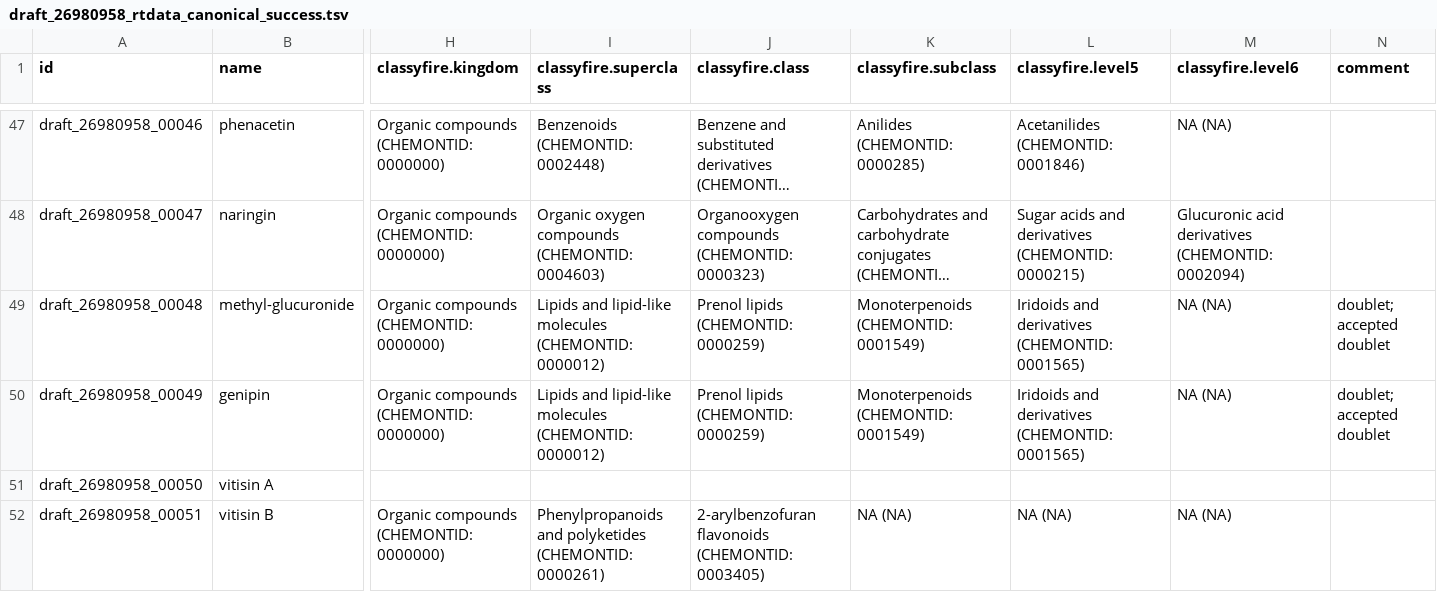
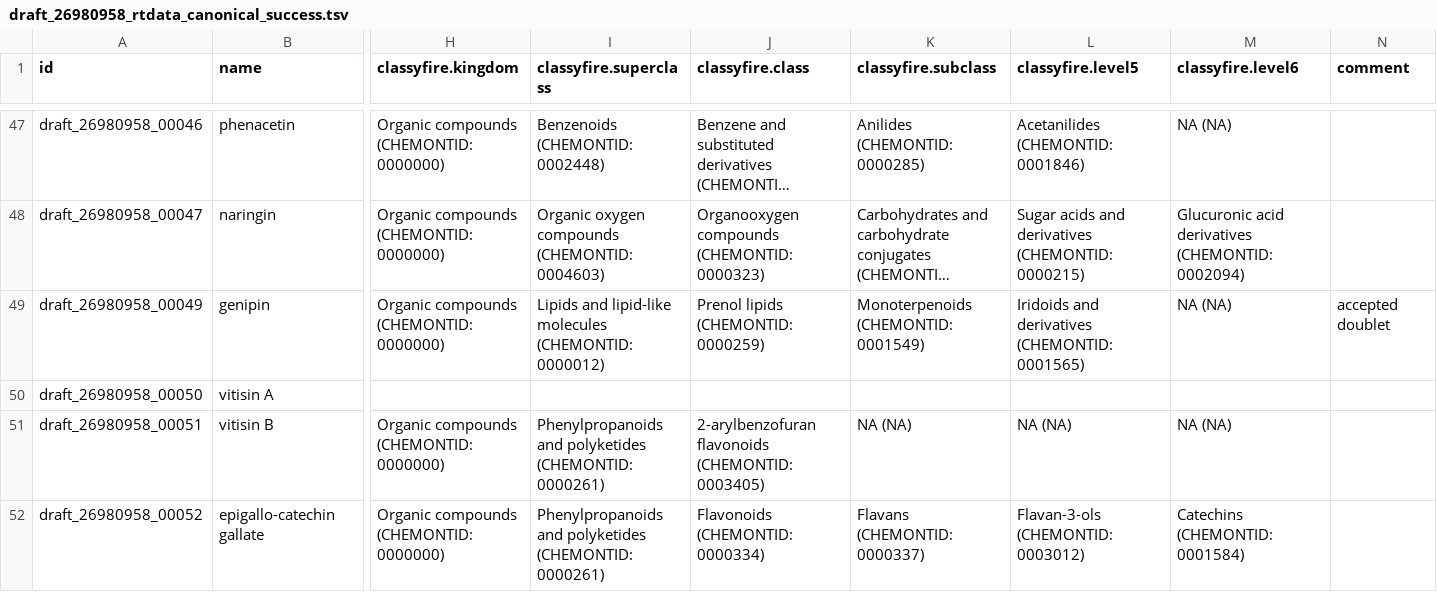
Before and after one commit to BrinkiBlink/RepoRT_Testing, a TSV file: processed_data/draft_26980958/draft_26980958_rtdata_canonical_success.tsv, drawn as a sheet; only a part is shown, gaps mark what is left out; the shorter side is filled out with more unchanged rows; long unchanged cells end in …; removed rows and columns are numbered as before the commit, all else as after; rows hold the shown columns only; the diff names each change by its address in the sheet, - before the commit and + after, or states it on an @@ line.

```diff
--- a/processed_data/draft_26980958/draft_26980958_rtdata_canonical_success.tsv
+++ b/processed_data/draft_26980958/draft_26980958_rtdata_canonical_success.tsv
-row 49: draft_26980958_00048 | methyl-glucuronide | Organic compounds (CHEMONTID:0000000) | Lipids and lipid-like molecules (CHEMONTID:0000012) | Prenol lipids (CHEMONTID:0000259) | Monoterpenoids (CHEMONTID:0001549) | Iridoids and derivatives (CHEMONTID:0001565) | NA (NA) | doublet; accepted doublet
-N49 (comment): doublet; accepted doublet
+N49 (comment): accepted doublet
```
Also changed, not shown: processed_data/draft_26980958/draft_26980958_descriptors_canonical_success.tsv, processed_data/draft_26980958/draft_26980958_fingerprints_ecfp6_canonical_success.tsv, 7 other files.
